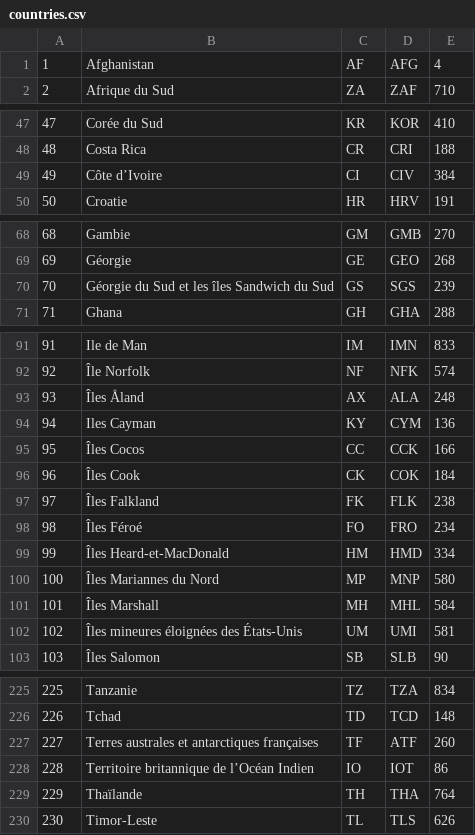
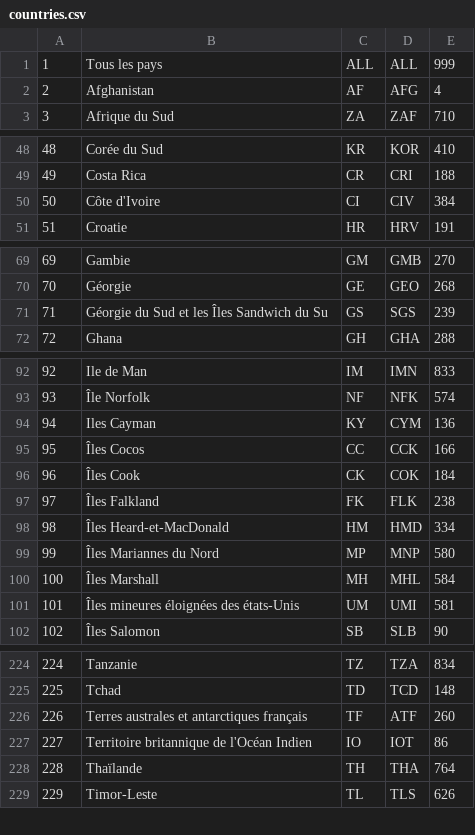
Before and after one commit to AnandPilania/e-shop, a CSV file: countries.csv, drawn as a sheet; only a part is shown, gaps mark what is left out; removed rows and columns are numbered as before the commit, all else as after; the diff covers the shown part only; the diff names each change by its address in the sheet, - before the commit and + after, or states it on an @@ line.

```diff
--- a/countries.csv
+++ b/countries.csv
+row 1: 1 | Tous les pays | ALL | ALL | 999
@@ column A renumbered from row 2 down @@
-B50: Côte d’Ivoire
+B50: Côte d'Ivoire
-B71: Géorgie du Sud et les îles Sandwich du Sud
+B71: Géorgie du Sud et les Îles Sandwich du Su
-row 93: 93 | Îles Åland | AX | ALA | 248
-row 98: 98 | Îles Féroé | FO | FRO | 234
-B101: Îles mineures éloignées des États-Unis
+B101: Îles mineures éloignées des états-Unis
-B226: Terres australes et antarctiques françaises
+B226: Terres australes et antarctiques français
-B227: Territoire britannique de l’Océan Indien
+B227: Territoire britannique de l'Océan Indien
```
Also changed, not shown: 5 edited cells elsewhere in this file, 17 other files.
